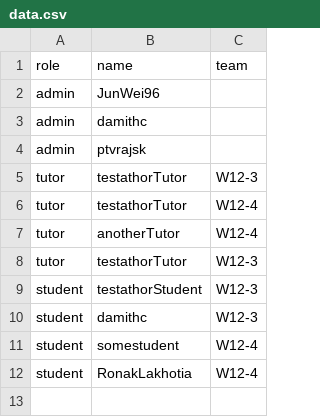
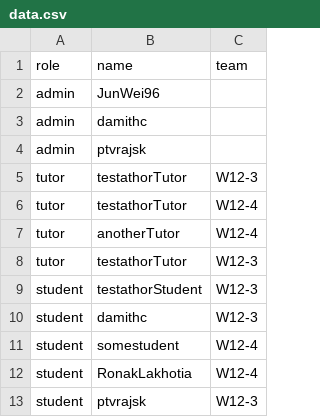
Before and after one commit to zhaojj2209/public_data, a CSV file: data.csv, drawn as a sheet; the diff names each change by its address in the sheet, - before the commit and + after, or states it on an @@ line.

Commit message:
Update data.csv

```diff
--- a/data.csv
+++ b/data.csv
+row 13: student | ptvrajsk | W12-3
```
